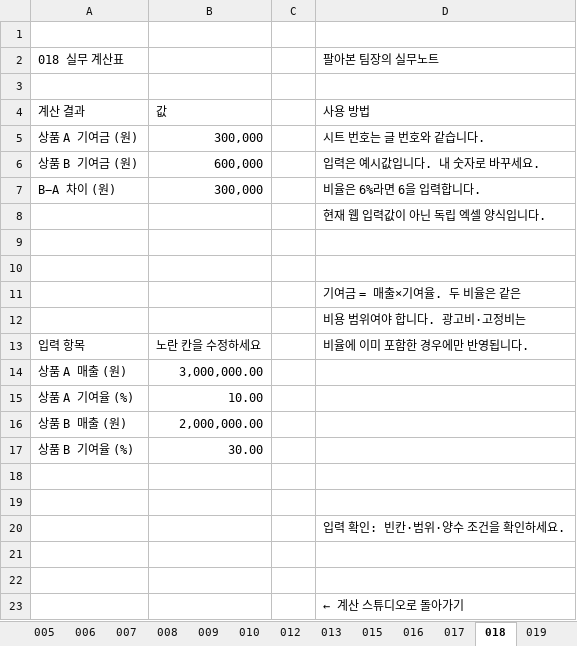
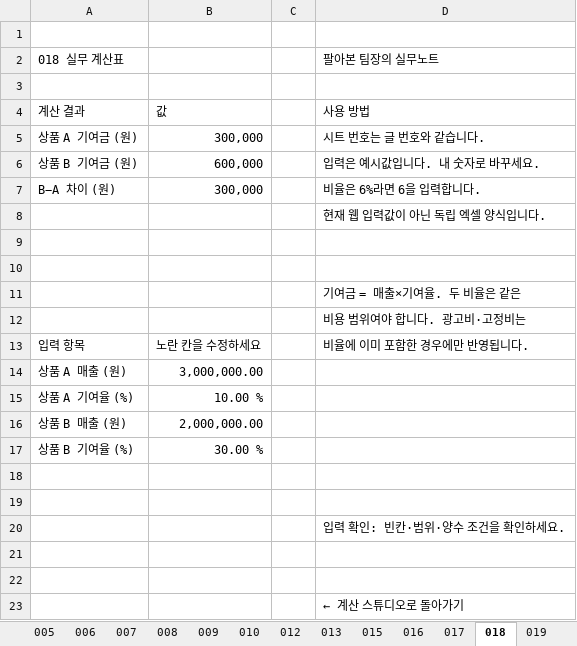
Before and after one commit to KHHJYC/md-team-tools, an Excel workbook: downloads/ecommerce-calculators.xlsx, sheet 018, drawn as a sheet; values as stored, in another font and other column widths than the file's, no cell formats; conditional formats not drawn; the diff names each change by its address in the sheet, - before the commit and + after, or states it on an @@ line.

```diff
--- a/downloads/ecommerce-calculators.xlsx (sheet 018)
+++ b/downloads/ecommerce-calculators.xlsx (sheet 018)
-B15: 10.00
+B15: 10.00 %
-B17: 30.00
+B17: 30.00 %
```
Also changed, not shown: sheet 상품비교, sheet 시작, sheet 행사손익분기, sheet 목표판매가, sheet 009, sheet 017, 14 more sheets, cell formats, charts or pictures.
